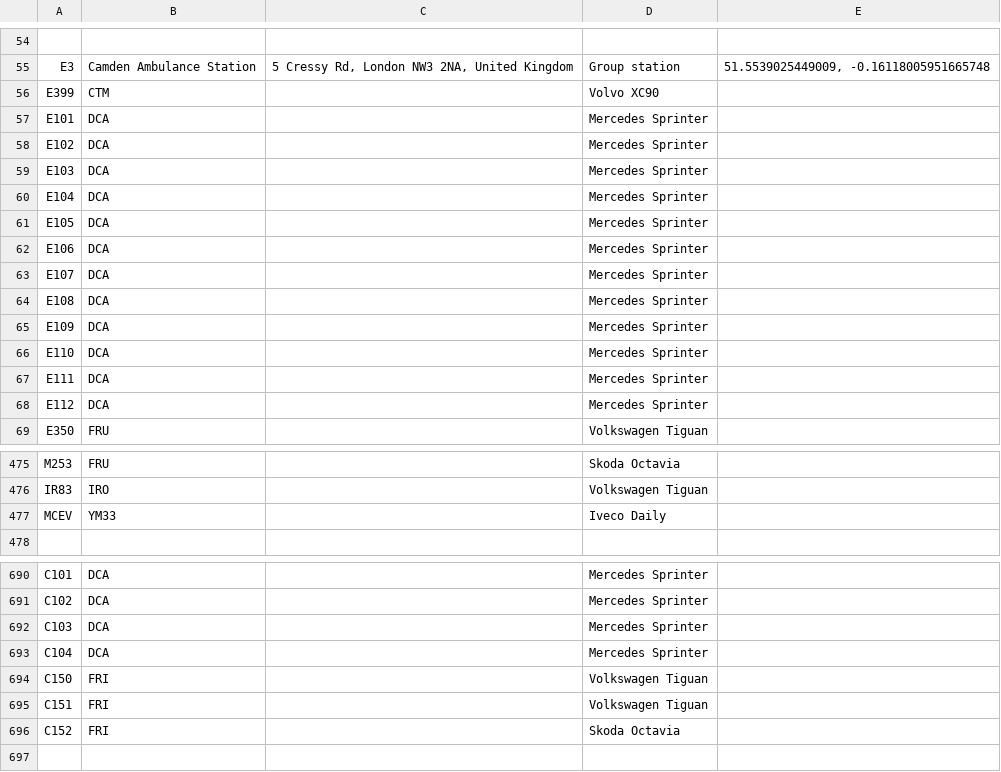
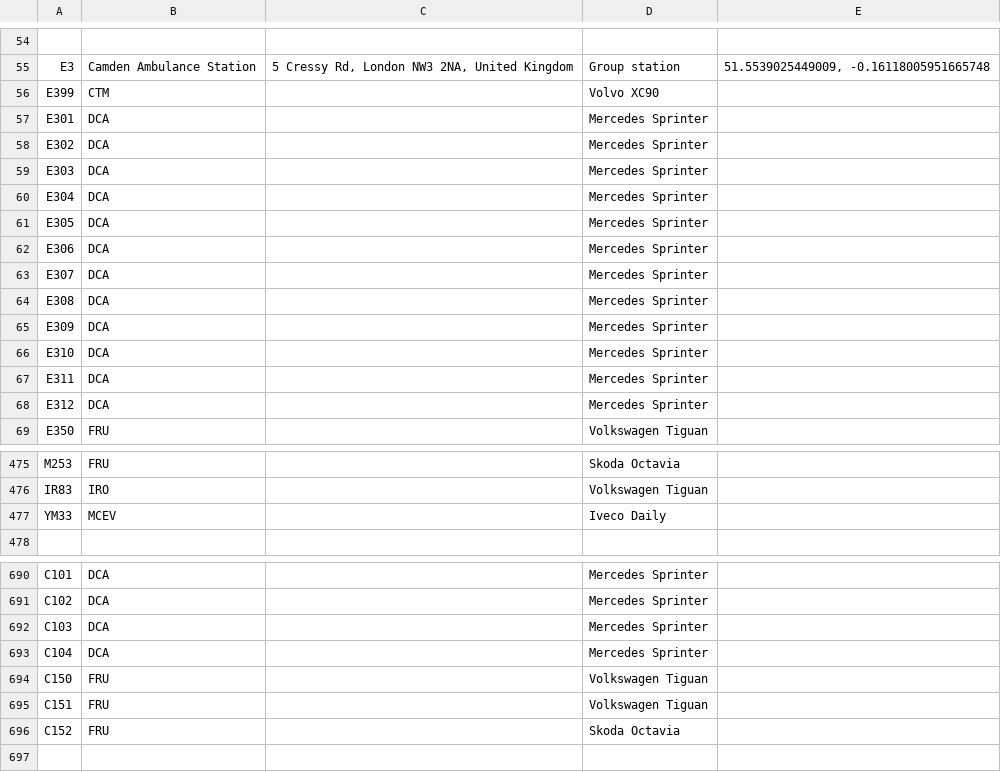
Before and after one commit to mnai/LSS-Fahrzeuglisten, a CSV file: International/UK/London/LAS.csv, drawn as a sheet; only a part is shown, gaps mark what is left out; the diff covers the shown part only.

Commit message:
Update LAS.csv
Small fix

```diff
--- a/International/UK/London/LAS.csv
+++ b/International/UK/London/LAS.csv
@@ -56,14 +56,14 @@ E3,Camden Ambulance Station,"5 Cressy Rd, London NW3 2NA, United Kingdom",Group
 E399,CTM,,Volvo XC90,
-E101,DCA,,Mercedes Sprinter,
-E102,DCA,,Mercedes Sprinter,
-E103,DCA,,Mercedes Sprinter,
-E104,DCA,,Mercedes Sprinter,
-E105,DCA,,Mercedes Sprinter,
-E106,DCA,,Mercedes Sprinter,
-E107,DCA,,Mercedes Sprinter,
-E108,DCA,,Mercedes Sprinter,
-E109,DCA,,Mercedes Sprinter,
-E110,DCA,,Mercedes Sprinter,
-E111,DCA,,Mercedes Sprinter,
-E112,DCA,,Mercedes Sprinter,
+E301,DCA,,Mercedes Sprinter,
+E302,DCA,,Mercedes Sprinter,
+E303,DCA,,Mercedes Sprinter,
+E304,DCA,,Mercedes Sprinter,
+E305,DCA,,Mercedes Sprinter,
+E306,DCA,,Mercedes Sprinter,
+E307,DCA,,Mercedes Sprinter,
+E308,DCA,,Mercedes Sprinter,
+E309,DCA,,Mercedes Sprinter,
+E310,DCA,,Mercedes Sprinter,
+E311,DCA,,Mercedes Sprinter,
+E312,DCA,,Mercedes Sprinter,
 E350,FRU,,Volkswagen Tiguan,
@@ -476,3 +476,3 @@ M253,FRU,,Skoda Octavia,
 IR83,IRO,,Volkswagen Tiguan,
-MCEV,YM33,,Iveco Daily,
+YM33,MCEV,,Iveco Daily,
 ,,,,
@@ -693,5 +693,5 @@ C103,DCA,,Mercedes Sprinter,
 C104,DCA,,Mercedes Sprinter,
-C150,FRI,,Volkswagen Tiguan,
-C151,FRI,,Volkswagen Tiguan,
-C152,FRI,,Skoda Octavia,
+C150,FRU,,Volkswagen Tiguan,
+C151,FRU,,Volkswagen Tiguan,
+C152,FRU,,Skoda Octavia,
 ,,,,
```
Also changed, not shown: 4 edited cells elsewhere in this file.
